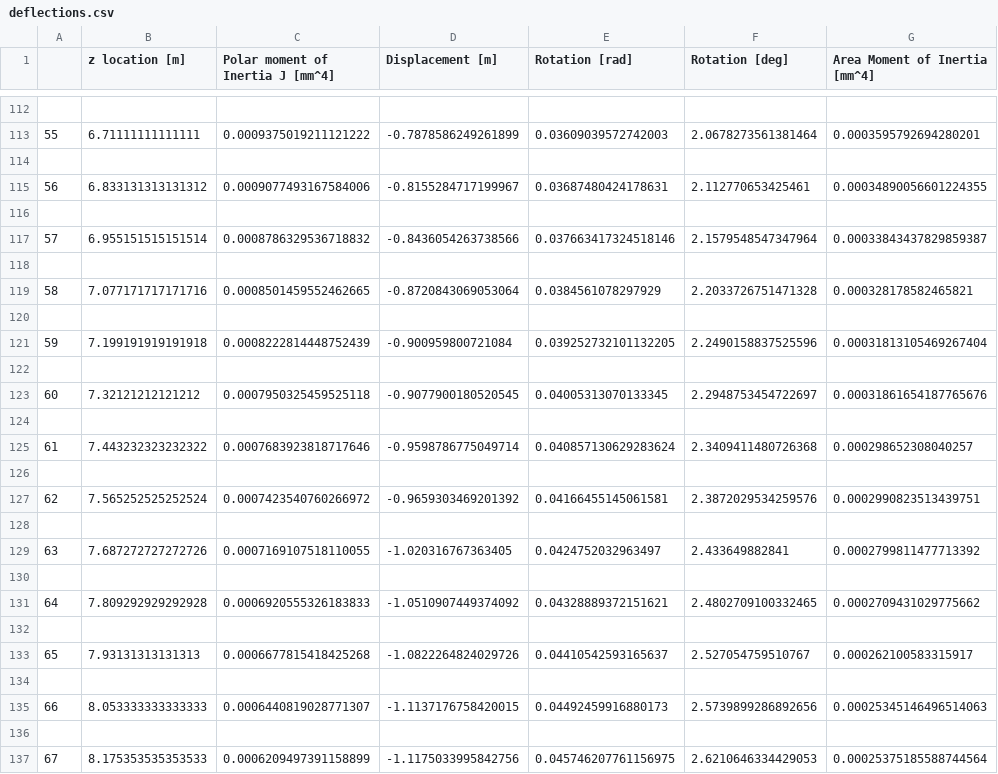
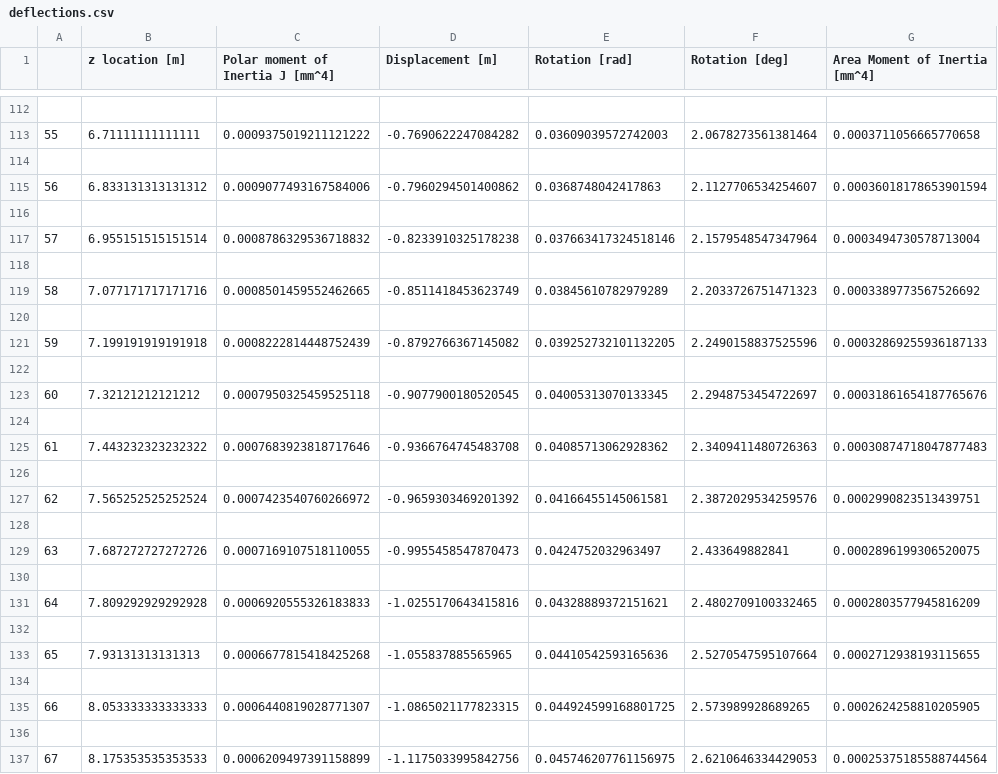
Before and after one commit to federicoangioni/AE2111-I-Aerospace-System-Design, a CSV file: WP4-5/deflections.csv, drawn as a sheet; only a part is shown, gaps mark what is left out; the diff covers the shown part only.

```diff
--- a/WP4-5/deflections.csv
+++ b/WP4-5/deflections.csv
@@ -112,11 +112,11 @@
 
-55,6.71111111111111,0.0009375019211121222,-0.7878586249261899,0.03609039572742003,2.0678273561381464,0.0003595792694280201
+55,6.71111111111111,0.0009375019211121222,-0.7690622247084282,0.03609039572742003,2.0678273561381464,0.0003711056665770658
 
-56,6.833131313131312,0.0009077493167584006,-0.8155284717199967,0.03687480424178631,2.112770653425461,0.00034890056601224355
+56,6.833131313131312,0.0009077493167584006,-0.7960294501400862,0.0368748042417863,2.1127706534254607,0.00036018178653901594
 
-57,6.955151515151514,0.0008786329536718832,-0.8436054263738566,0.037663417324518146,2.1579548547347964,0.00033843437829859387
+57,6.955151515151514,0.0008786329536718832,-0.8233910325178238,0.037663417324518146,2.1579548547347964,0.0003494730578713004
 
-58,7.077171717171716,0.0008501459552462665,-0.8720843069053064,0.0384561078297929,2.2033726751471328,0.000328178582465821
+58,7.077171717171716,0.0008501459552462665,-0.8511418453623749,0.03845610782979289,2.2033726751471323,0.0003389773567526692
 
-59,7.199191919191918,0.0008222814448752439,-0.900959800721084,0.039252732101132205,2.2490158837525596,0.00031813105469267404
+59,7.199191919191918,0.0008222814448752439,-0.8792766367145082,0.039252732101132205,2.2490158837525596,0.00032869255936187133
 
@@ -124,3 +124,3 @@
 
-61,7.443232323232322,0.0007683923818717646,-0.9598786775049714,0.040857130629283624,2.3409411480726368,0.000298652308040257
+61,7.443232323232322,0.0007683923818717646,-0.9366764745483708,0.04085713062928362,2.3409411480726363,0.00030874718047877483
 
@@ -128,9 +128,9 @@
 
-63,7.687272727272726,0.0007169107518110055,-1.020316767363405,0.0424752032963497,2.433649882841,0.0002799811477713392
+63,7.687272727272726,0.0007169107518110055,-0.9955458547870473,0.0424752032963497,2.433649882841,0.0002896199306520075
 
-64,7.809292929292928,0.0006920555326183833,-1.0510907449374092,0.04328889372151621,2.4802709100332465,0.0002709431029775662
+64,7.809292929292928,0.0006920555326183833,-1.0255170643415816,0.04328889372151621,2.4802709100332465,0.0002803577945816209
 
-65,7.93131313131313,0.0006677815418425268,-1.0822264824029726,0.04410542593165637,2.527054759510767,0.000262100583315917
+65,7.93131313131313,0.0006677815418425268,-1.055837885565965,0.04410542593165636,2.5270547595107664,0.0002712938193115655
 
-66,8.053333333333333,0.0006440819028771307,-1.1137176758420015,0.04492459916880173,2.5739899286892656,0.00025345146496514063
+66,8.053333333333333,0.0006440819028771307,-1.0865021177823315,0.044924599168801725,2.573989928689265,0.0002624258810205905
 
```
Also changed, not shown: 152 edited cells elsewhere in this file, 4 other files.
